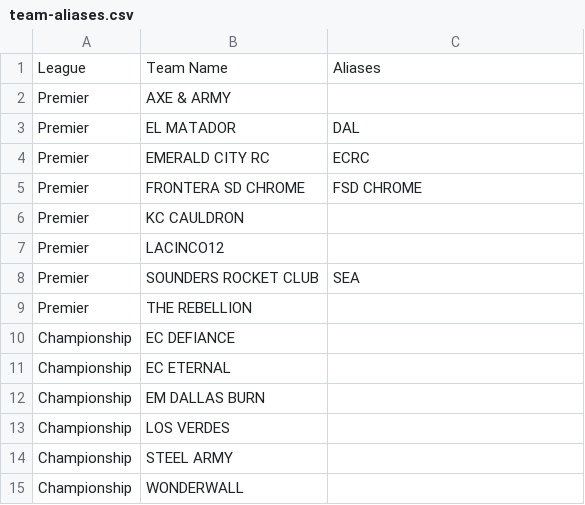
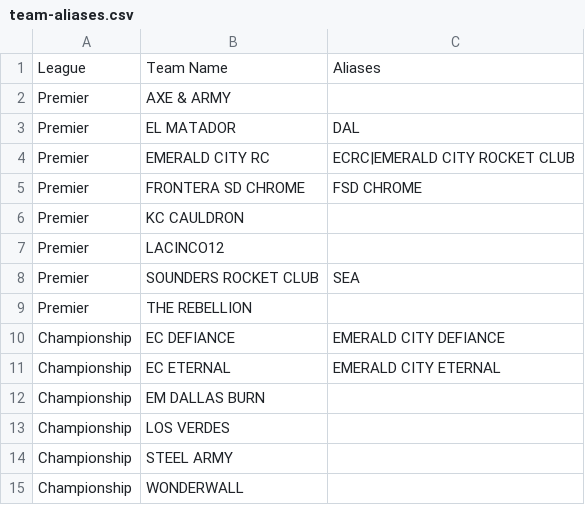
Before and after one commit to ToadDeath/Rocket-League-Stats, a CSV file: data/team-aliases.csv, drawn as a sheet.

Commit message:
Add full league schedule team aliases

```diff
--- a/data/team-aliases.csv
+++ b/data/team-aliases.csv
@@ -3,3 +3,3 @@ Premier,AXE & ARMY,
 Premier,EL MATADOR,DAL
-Premier,EMERALD CITY RC,ECRC
+Premier,EMERALD CITY RC,ECRC|EMERALD CITY ROCKET CLUB
 Premier,FRONTERA SD CHROME,FSD CHROME
@@ -9,4 +9,4 @@ Premier,SOUNDERS ROCKET CLUB,SEA
 Premier,THE REBELLION,
-Championship,EC DEFIANCE,
-Championship,EC ETERNAL,
+Championship,EC DEFIANCE,EMERALD CITY DEFIANCE
+Championship,EC ETERNAL,EMERALD CITY ETERNAL
 Championship,EM DALLAS BURN,
```
